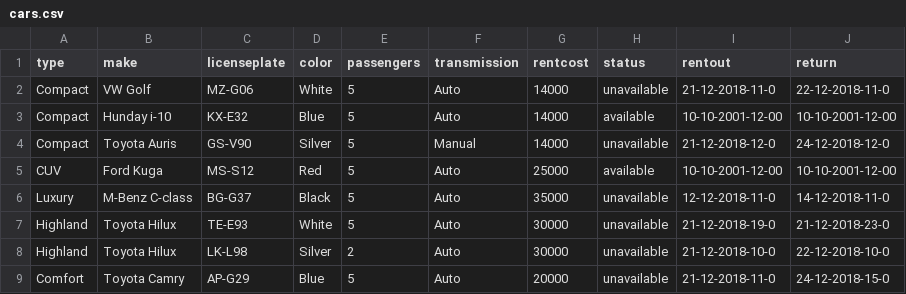
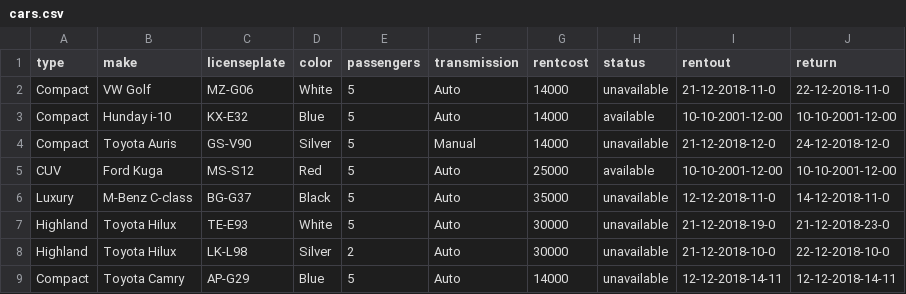
Before and after one commit to FridrikOG/projectpylon, a CSV file: data/cars.csv, drawn as a sheet.

```diff
--- a/data/cars.csv
+++ b/data/cars.csv
@@ -8,2 +8,2 @@ Highland,Toyota Hilux,TE-E93,White,5,Auto,30000,unavailable,21-12-2018-19-0,21-1
 Highland,Toyota Hilux,LK-L98,Silver,2,Auto,30000,unavailable,21-12-2018-10-0,22-12-2018-10-0
-Comfort,Toyota Camry,AP-G29,Blue,5,Auto,20000,unavailable,21-12-2018-11-0,24-12-2018-15-0
+Compact,Toyota Camry,AP-G29,Blue,5,Auto,14000,unavailable,12-12-2018-14-11,12-12-2018-14-11
```
Also changed, not shown: 3 other files.
